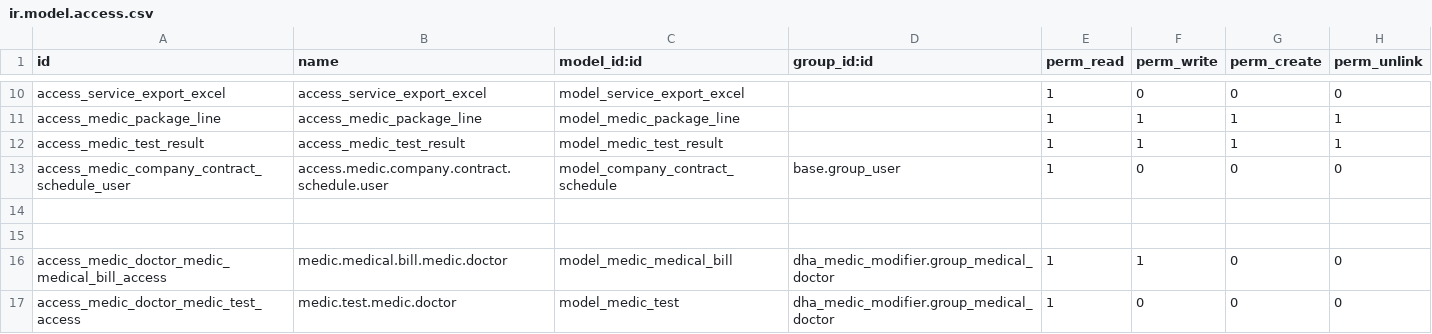
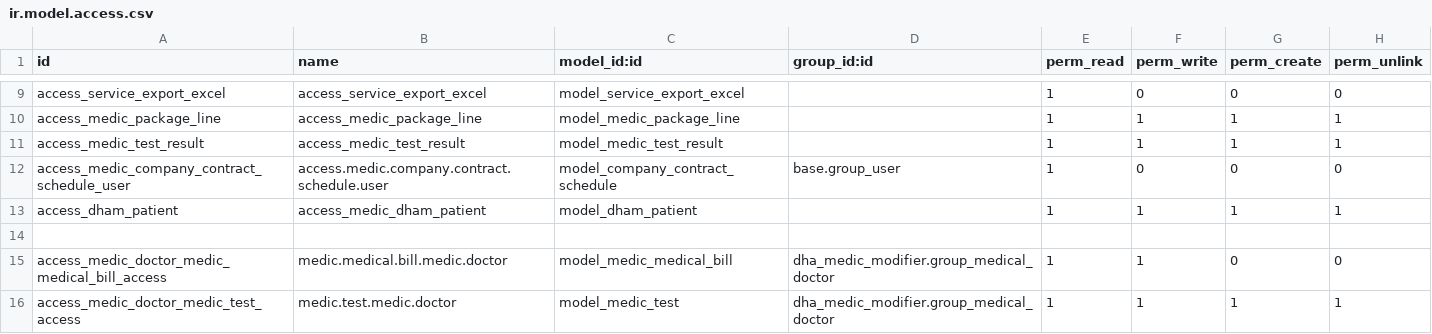
Before and after one commit to tate11/dha_modifier, a CSV file: dha_medic_modifier/security/ir.model.access.csv, drawn as a sheet; only a part is shown, gaps mark what is left out; the diff covers the shown part only.

```diff
--- a/dha_medic_modifier/security/ir.model.access.csv
+++ b/dha_medic_modifier/security/ir.model.access.csv
@@ -13,5 +12,5 @@ access_medic_test_result,access_medic_test_result,model_medic_test_result,,1,1,1
 access_medic_company_contract_schedule_user,access.medic.company.contract.schedule.user,model_company_contract_schedule,base.group_user,1,0,0,0
-
+access_dham_patient,access_medic_dham_patient,model_dham_patient,,1,1,1,1
 
 access_medic_doctor_medic_medical_bill_access,medic.medical.bill.medic.doctor,model_medic_medical_bill,dha_medic_modifier.group_medical_doctor,1,1,0,0
-access_medic_doctor_medic_test_access,medic.test.medic.doctor,model_medic_test,dha_medic_modifier.group_medical_doctor,1,0,0,0
+access_medic_doctor_medic_test_access,medic.test.medic.doctor,model_medic_test,dha_medic_modifier.group_medical_doctor,1,1,1,1
```
Also changed, not shown: 14 added rows, 1 removed row and 6 edited cells elsewhere in this file, 14 other files.
